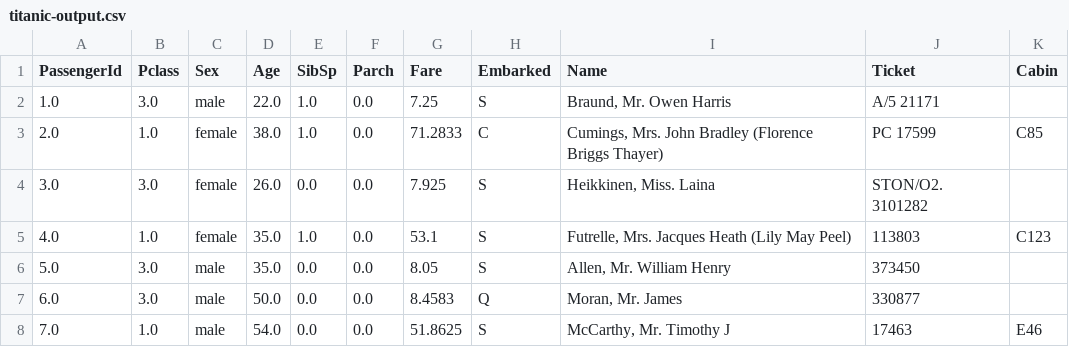
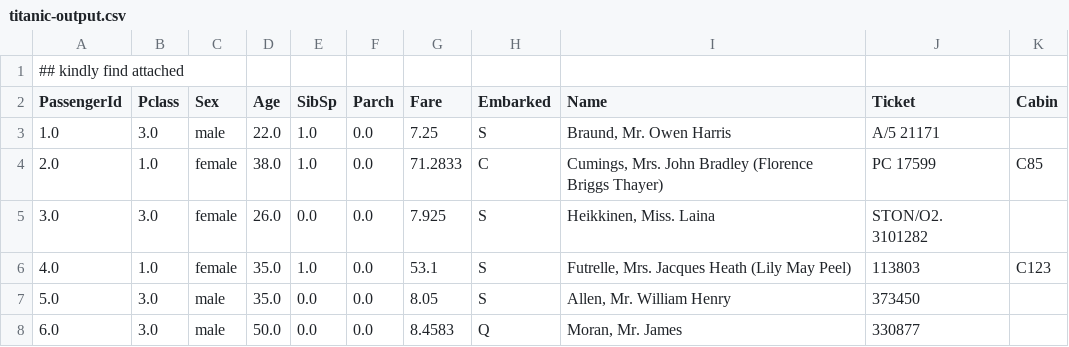
Before and after one commit to FOU4D/ITI-DataPrepExp, a CSV file: Files/titanic-output.csv, drawn as a sheet; only a part is shown; the shorter side is filled out with more unchanged rows; the diff names each change by its address in the sheet, - before the commit and + after, or states it on an @@ line.

```diff
--- a/Files/titanic-output.csv
+++ b/Files/titanic-output.csv
+row 1: ## kindly find attached
```
Also changed, not shown: Files/titanic/train.csv, 4 other files.
